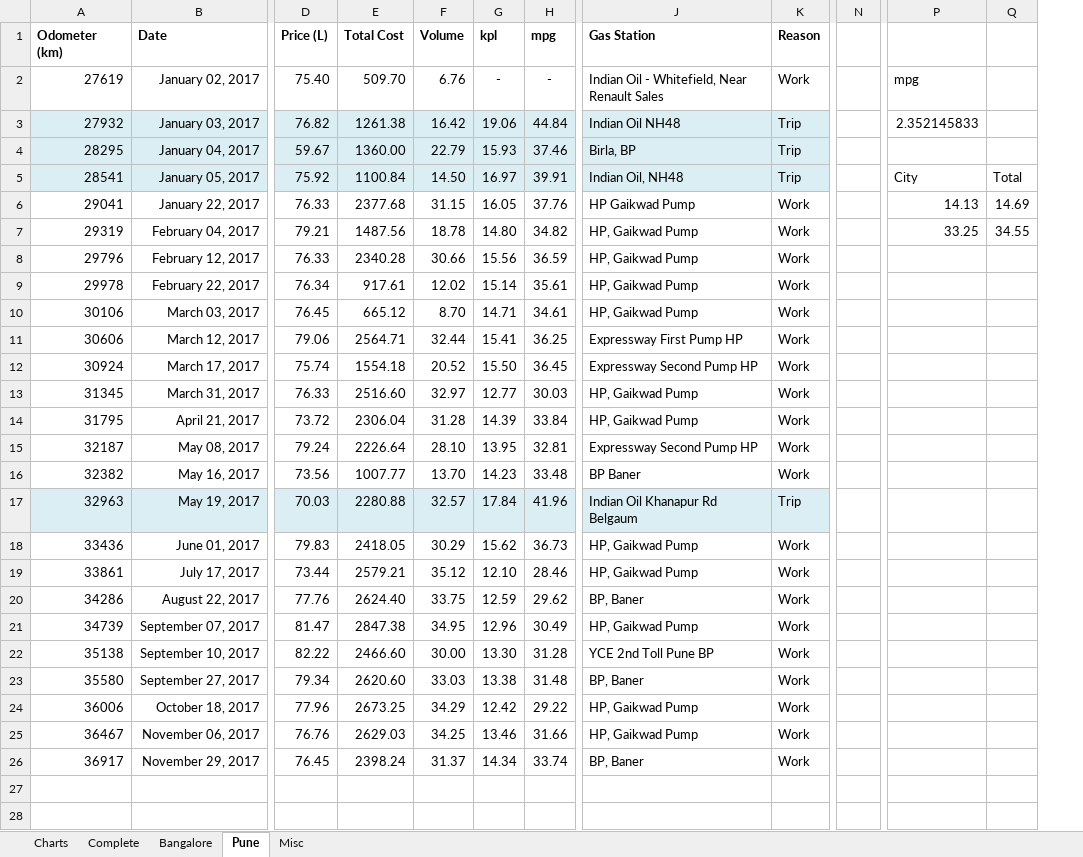
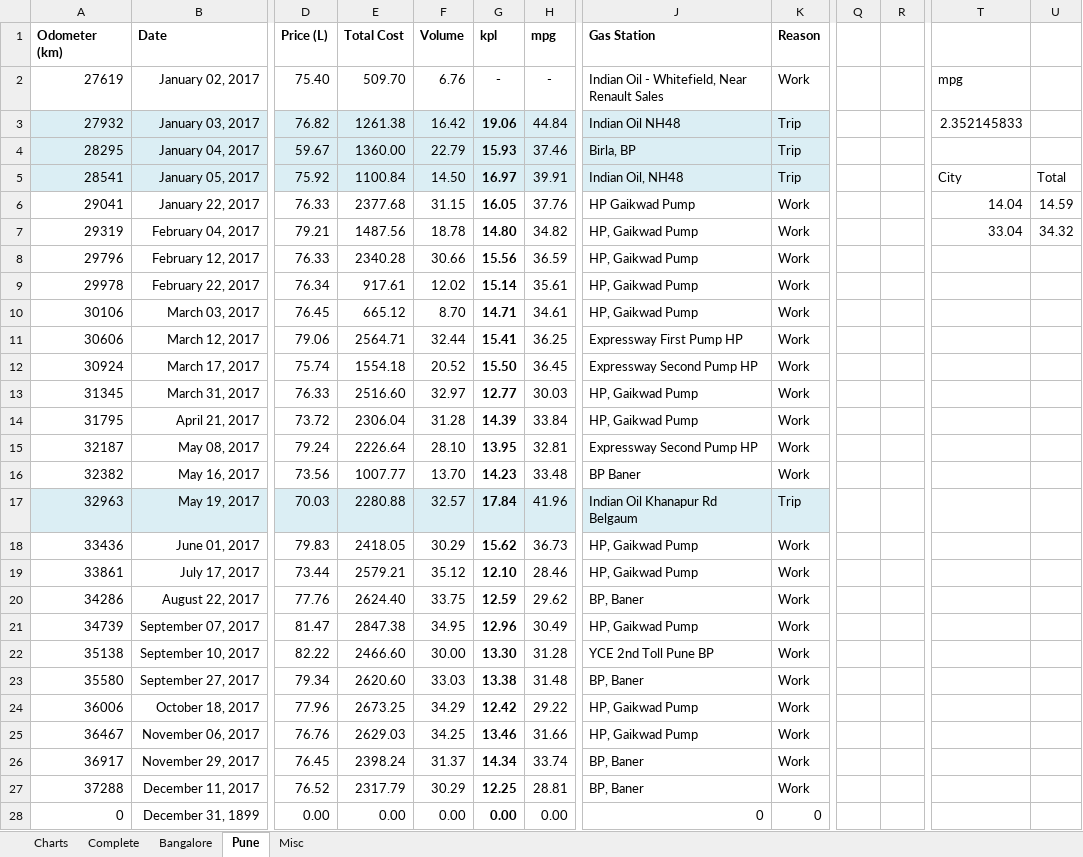
Before and after one commit to samuraiJak/dump, an Excel workbook: refuel.xlsx, sheet Pune, drawn as a sheet; only a part is shown, gaps mark what is left out; values as stored, in another font and other column widths than the file's, no borders; charts and pictures not drawn; removed rows and columns are numbered as before the commit, all else as after; rows hold the shown columns only; the diff covers the shown part only; the diff names each change by its address in the sheet, - before the commit and + after, or states it on an @@ line.

Commit message:
Add files via upload

```diff
--- a/refuel.xlsx (sheet Pune)
+++ b/refuel.xlsx (sheet Pune)
+column R, empty
-column Q, rows 5-7: Total | 14.69 | 34.55
+column U, rows 5-7: Total | 14.59 | 34.32
-G2:G26 bold: off
+G2:G26 bold: on
-T6: 14.13
+T6: 14.04
-T7: 33.25
+T7: 33.04
+row 27: 37288 | December 11, 2017 | 76.52 | 2317.79 | 30.29 | 12.25 | 28.81 | BP, Baner | Work
+row 28: 0 | December 31, 1899 | 0.00 | 0.00 | 0.00 | 0.00 | 0.00 | 0 | 0
```
Also changed, not shown: 104 added rows elsewhere in this sheet, sheet Complete, sheet Misc, formulas that keep their value, hidden cells, charts or pictures.
